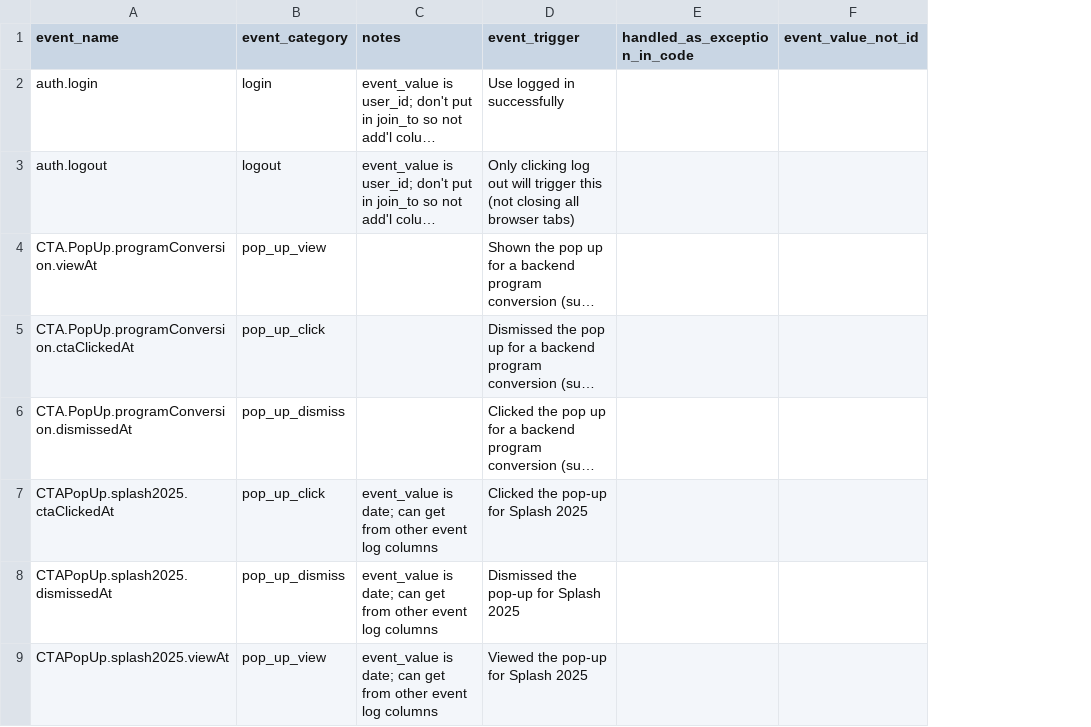
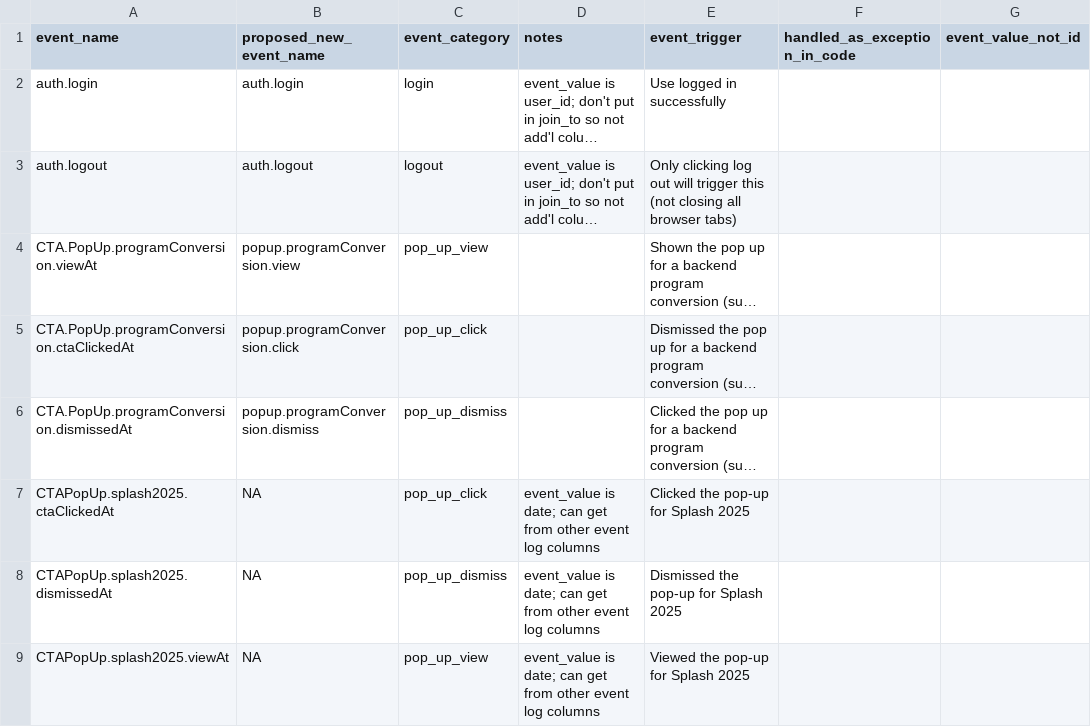
Before and after one commit to devin-wixon/product_analytics_dbt, a CSV file: seeds/seed_event_log_metadata.csv, drawn as a sheet; only a part is shown; long unchanged cells end in …; the diff covers the shown part only; the diff names each change by its address in the sheet, - before the commit and + after, or states it on an @@ line.

Commit message:
add proposed event names

```diff
--- a/seeds/seed_event_log_metadata.csv
+++ b/seeds/seed_event_log_metadata.csv
+column B (proposed_new_event_name), rows 2-9: auth.login | auth.logout | popup.programConversion.view | popup.programConversion.click | popup.programConversion.dismiss | NA | NA | NA
```
Also changed, not shown: 2 edited cells elsewhere in this file.
